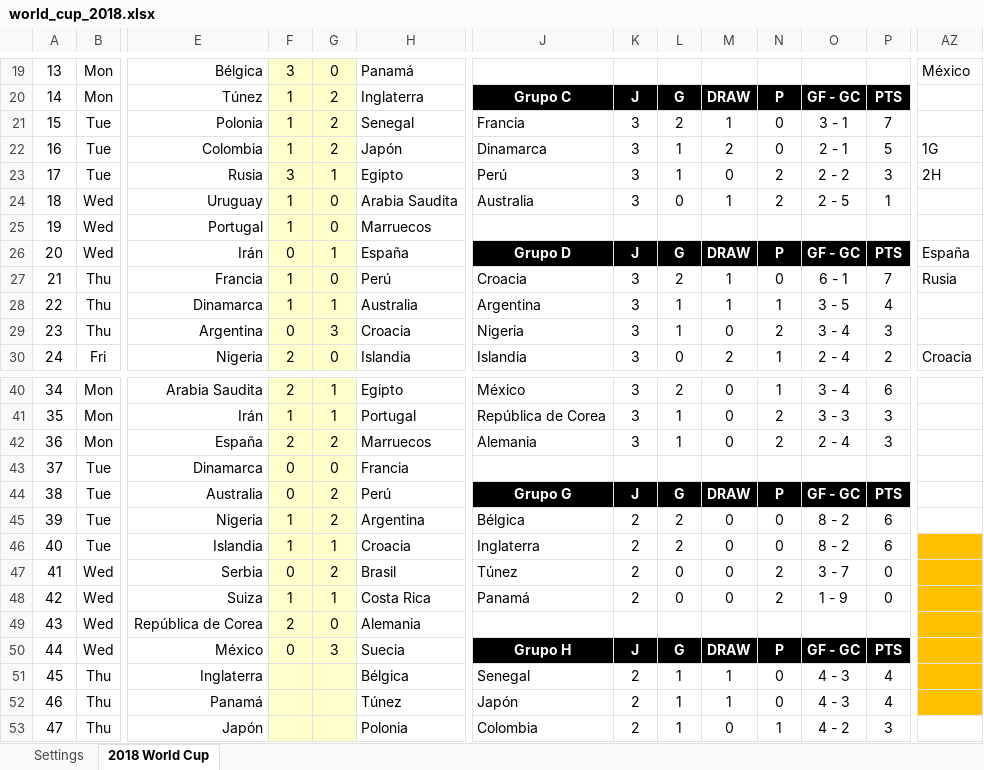
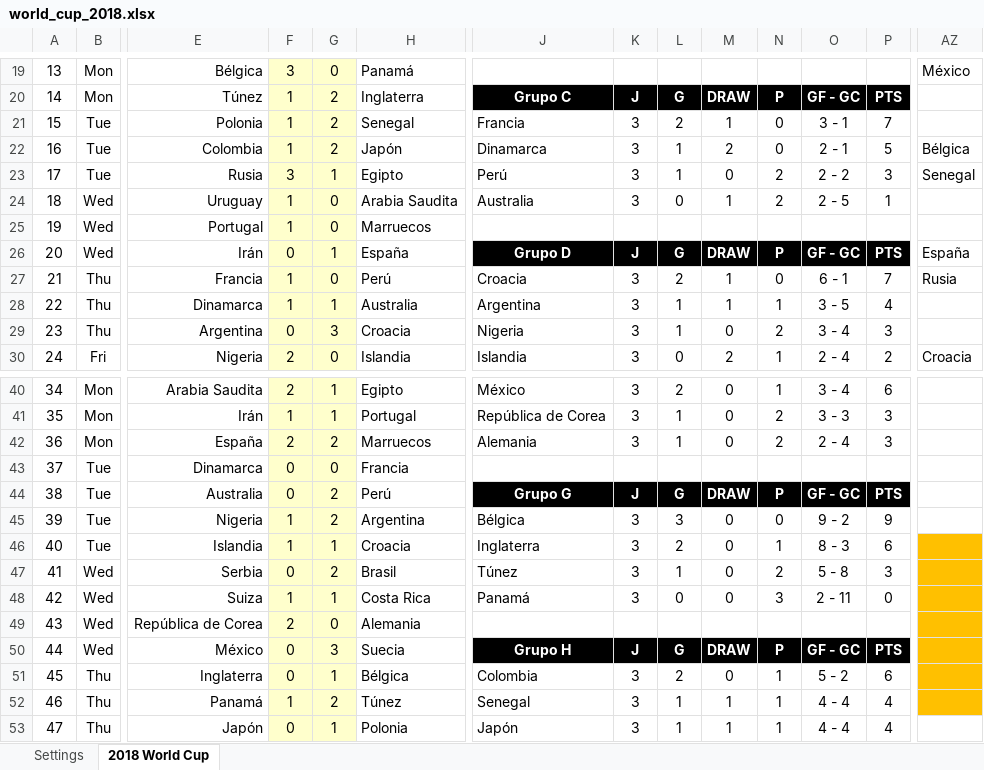
Before and after one commit to Cavallinux/2018-fifa-world-cup, an Excel workbook: world_cup_2018.xlsx, sheet 2018 World Cup, drawn as a sheet; only a part is shown, gaps mark what is left out; values as stored, in another font and other column widths than the file's, no borders; charts and pictures and conditional formats not drawn; the diff covers the shown part only; the diff names each change by its address in the sheet, - before the commit and + after, or states it on an @@ line.

Commit message:
Resultados actualizados hasta el dia 28 de junio, fin de la fase de grupos

```diff
--- a/world_cup_2018.xlsx (sheet 2018 World Cup)
+++ b/world_cup_2018.xlsx (sheet 2018 World Cup)
-AZ22: 1G
+AZ22: Bélgica
-AZ23: 2H
+AZ23: Senegal
-K45:K48: 2
+K45:K48: 3
-L45: 2
+L45: 3
-O45: 8 - 2
+O45: 9 - 2
-P45: 6
+P45: 9
-N46: 0
+N46: 1
-O46: 8 - 2
+O46: 8 - 3
-L47: 0
+L47: 1
-O47: 3 - 7
+O47: 5 - 8
-P47: 0
+P47: 3
-N48: 2
+N48: 3
-O48: 1 - 9
+O48: 2 - 11
-F51: (empty)
+F51: 0
-G51: (empty)
+G51: 1
-J51: Senegal
+J51: Colombia
-K51:K53: 2
+K51:K53: 3
-L51: 1
+L51: 2
-M51: 1
+M51: 0
-N51:N52: 0
+N51:N52: 1
-O51: 4 - 3
+O51: 5 - 2
-P51: 4
+P51: 6
-F52: (empty)
+F52: 1
-G52: (empty)
+G52: 2
-J52: Japón
+J52: Senegal
-O52: 4 - 3
+O52: 4 - 4
-F53: (empty)
+F53: 0
-G53: (empty)
+G53: 1
-J53: Colombia
+J53: Japón
-M53: 0
+M53: 1
-O53: 4 - 2
+O53: 4 - 4
-P53: 3
+P53: 4
```
Also changed, not shown: 8 edited cells elsewhere in this sheet, hidden cells, charts or pictures.
